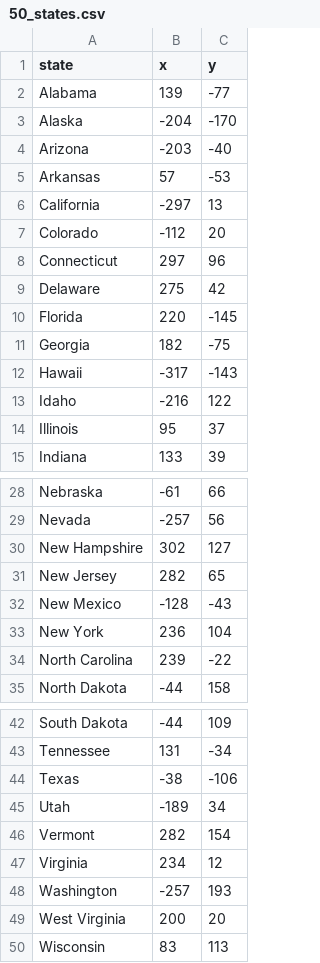
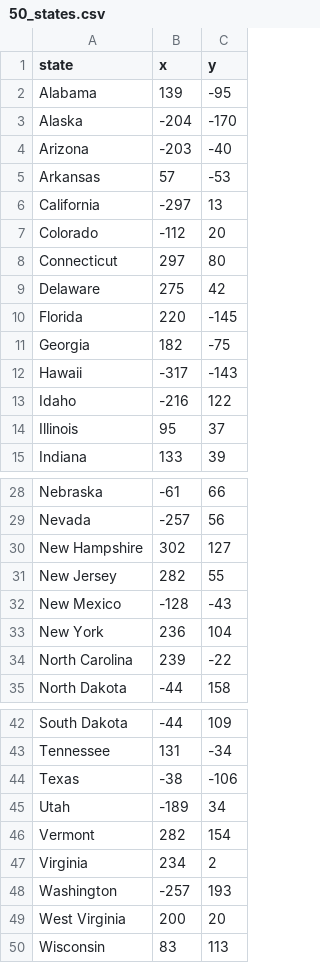
Before and after one commit to mfsuzigan/100_days_of_code_python, a CSV file: day025/50_states.csv, drawn as a sheet; only a part is shown, gaps mark what is left out.

Commit message:
D25: 50 states working version

```diff
--- a/day025/50_states.csv
+++ b/day025/50_states.csv
@@ -1,3 +1,3 @@
 state,x,y
-Alabama,139,-77
+Alabama,139,-95
 Alaska,-204,-170
@@ -7,3 +7,3 @@ California,-297,13
 Colorado,-112,20
-Connecticut,297,96
+Connecticut,297,80
 Delaware,275,42
@@ -30,3 +30,3 @@ Nevada,-257,56
 New Hampshire,302,127
-New Jersey,282,65
+New Jersey,282,55
 New Mexico,-128,-43
@@ -46,3 +46,3 @@ Utah,-189,34
 Vermont,282,154
-Virginia,234,12
+Virginia,234,2
 Washington,-257,193
```
Also changed, not shown: 1 other file.
